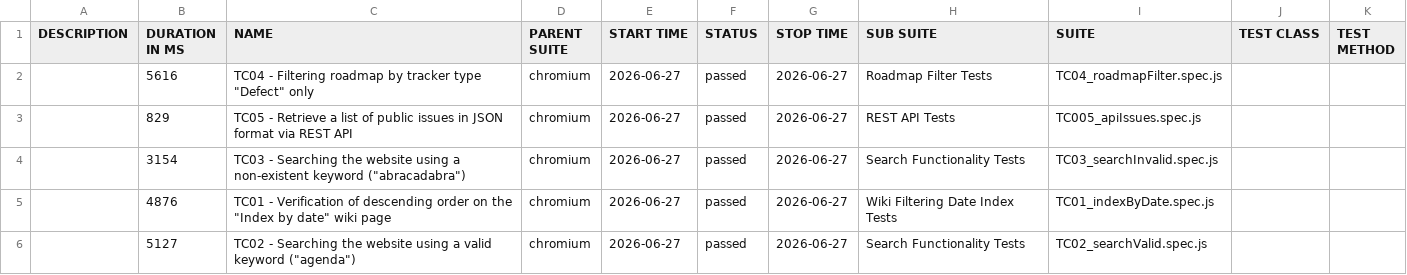
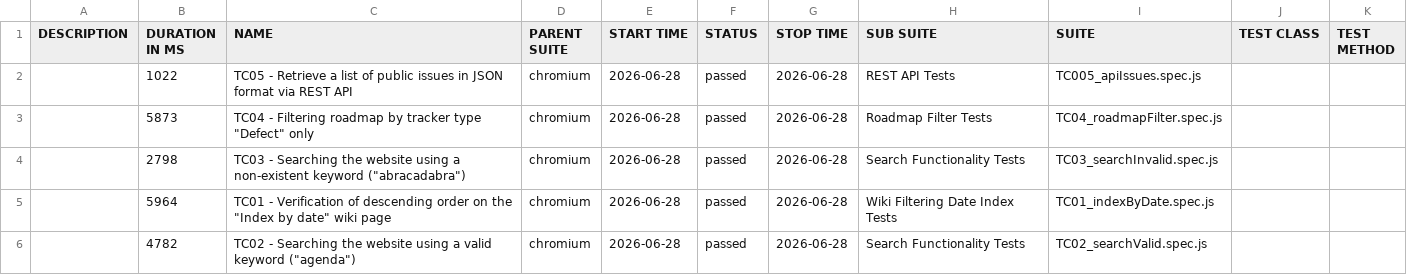
Before and after one commit to VoloshynVolodymyr/redmine-playwright-tests, a CSV file: data/suites.csv, drawn as a sheet.

```diff
--- a/data/suites.csv
+++ b/data/suites.csv
@@ -1,6 +1,6 @@
 "DESCRIPTION","DURATION IN MS","NAME","PARENT SUITE","START TIME","STATUS","STOP TIME","SUB SUITE","SUITE","TEST CLASS","TEST METHOD"
-"","5616","TC04 - Filtering roadmap by tracker type ""Defect"" only","chromium","2026-06-27","passed","2026-06-27","Roadmap Filter Tests","TC04_roadmapFilter.spec.js","",""
-"","829","TC05 - Retrieve a list of public issues in JSON format via REST API","chromium","2026-06-27","passed","2026-06-27","REST API Tests","TC005_apiIssues.spec.js","",""
-"","3154","TC03 - Searching the website using a non-existent keyword (""abracadabra"")","chromium","2026-06-27","passed","2026-06-27","Search Functionality Tests","TC03_searchInvalid.spec.js","",""
-"","4876","TC01 - Verification of descending order on the ""Index by date"" wiki page","chromium","2026-06-27","passed","2026-06-27","Wiki Filtering Date Index Tests","TC01_indexByDate.spec.js","",""
-"","5127","TC02 - Searching the website using a valid keyword (""agenda"")","chromium","2026-06-27","passed","2026-06-27","Search Functionality Tests","TC02_searchValid.spec.js","",""
+"","1022","TC05 - Retrieve a list of public issues in JSON format via REST API","chromium","2026-06-28","passed","2026-06-28","REST API Tests","TC005_apiIssues.spec.js","",""
+"","5873","TC04 - Filtering roadmap by tracker type ""Defect"" only","chromium","2026-06-28","passed","2026-06-28","Roadmap Filter Tests","TC04_roadmapFilter.spec.js","",""
+"","2798","TC03 - Searching the website using a non-existent keyword (""abracadabra"")","chromium","2026-06-28","passed","2026-06-28","Search Functionality Tests","TC03_searchInvalid.spec.js","",""
+"","5964","TC01 - Verification of descending order on the ""Index by date"" wiki page","chromium","2026-06-28","passed","2026-06-28","Wiki Filtering Date Index Tests","TC01_indexByDate.spec.js","",""
+"","4782","TC02 - Searching the website using a valid keyword (""agenda"")","chromium","2026-06-28","passed","2026-06-28","Search Functionality Tests","TC02_searchValid.spec.js","",""
```
Also changed, not shown: 23 other files.
